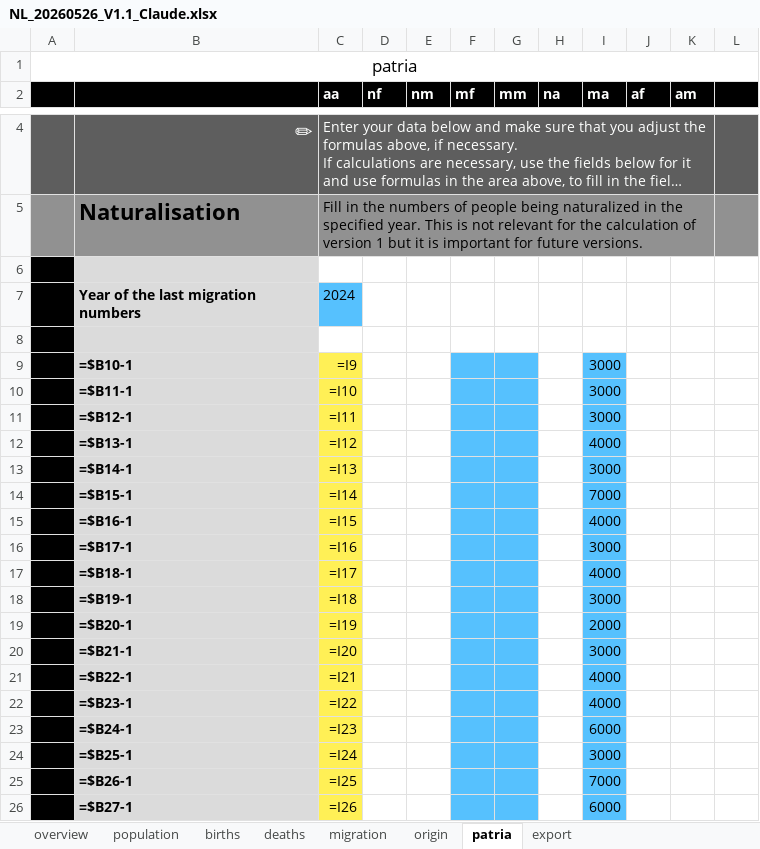
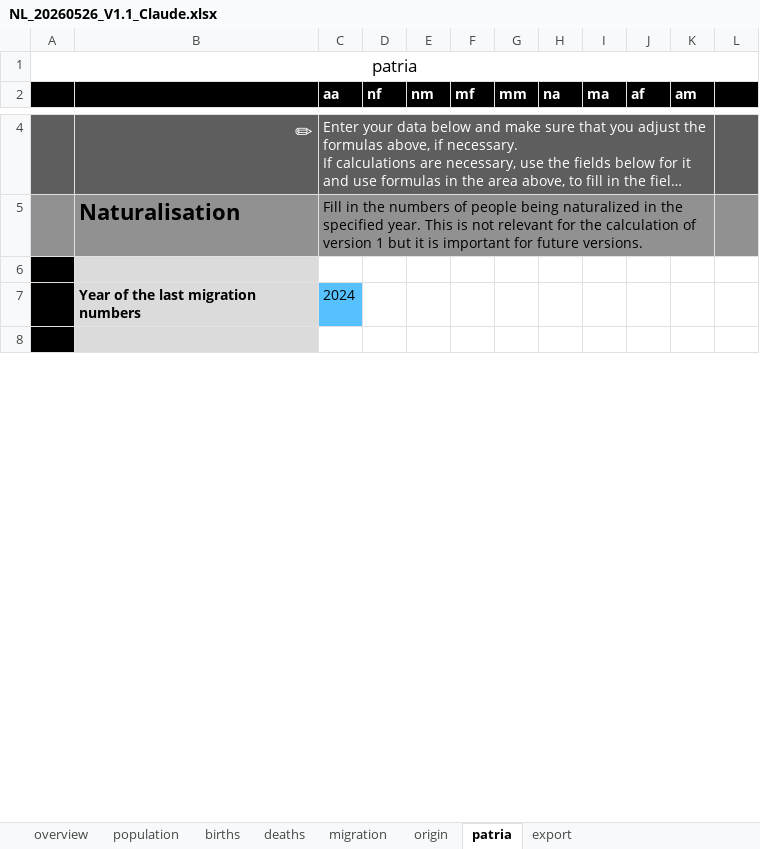
Before and after one commit to MatthiasNoether/20260524-sheet-analysis, an Excel workbook: data/NL_20260526_V1.1_Claude.xlsx, sheet patria, drawn as a sheet; only a part is shown, gaps mark what is left out; long unchanged cells end in …; values as stored, in another font and other column widths than the file's, no borders; formulas without a stored value are shown as written; removed rows and columns are numbered as before the commit, all else as after; the diff covers the shown part only; the diff names each change by its address in the sheet, - before the commit and + after, or states it on an @@ line.

```diff
--- a/data/NL_20260526_V1.1_Claude.xlsx (sheet patria)
+++ b/data/NL_20260526_V1.1_Claude.xlsx (sheet patria)
-row 9:  | =$B10-1 | =I9 |  |  |  |  |  | 3000
-row 10:  | =$B11-1 | =I10 |  |  |  |  |  | 3000
-row 11:  | =$B12-1 | =I11 |  |  |  |  |  | 3000
-row 12:  | =$B13-1 | =I12 |  |  |  |  |  | 4000
-row 13:  | =$B14-1 | =I13 |  |  |  |  |  | 3000
-row 14:  | =$B15-1 | =I14 |  |  |  |  |  | 7000
-row 15:  | =$B16-1 | =I15 |  |  |  |  |  | 4000
-row 16:  | =$B17-1 | =I16 |  |  |  |  |  | 3000
-row 17:  | =$B18-1 | =I17 |  |  |  |  |  | 4000
-row 18:  | =$B19-1 | =I18 |  |  |  |  |  | 3000
-row 19:  | =$B20-1 | =I19 |  |  |  |  |  | 2000
-row 20:  | =$B21-1 | =I20 |  |  |  |  |  | 3000
-row 21:  | =$B22-1 | =I21 |  |  |  |  |  | 4000
-row 22:  | =$B23-1 | =I22 |  |  |  |  |  | 4000
-row 23:  | =$B24-1 | =I23 |  |  |  |  |  | 6000
-row 24:  | =$B25-1 | =I24 |  |  |  |  |  | 3000
-row 25:  | =$B26-1 | =I25 |  |  |  |  |  | 7000
-row 26:  | =$B27-1 | =I26 |  |  |  |  |  | 6000
```
Also changed, not shown: 154 added rows, 136 removed rows and 3 edited cells elsewhere in this sheet, sheet export, sheet migration, sheet population, sheet deaths, sheet births, sheet origin, 1 more sheet, data/DE_20260522_V1.1_Claude.xlsx, data/FR_20260522_V1.1_Claude.xlsx, 3 other files.
